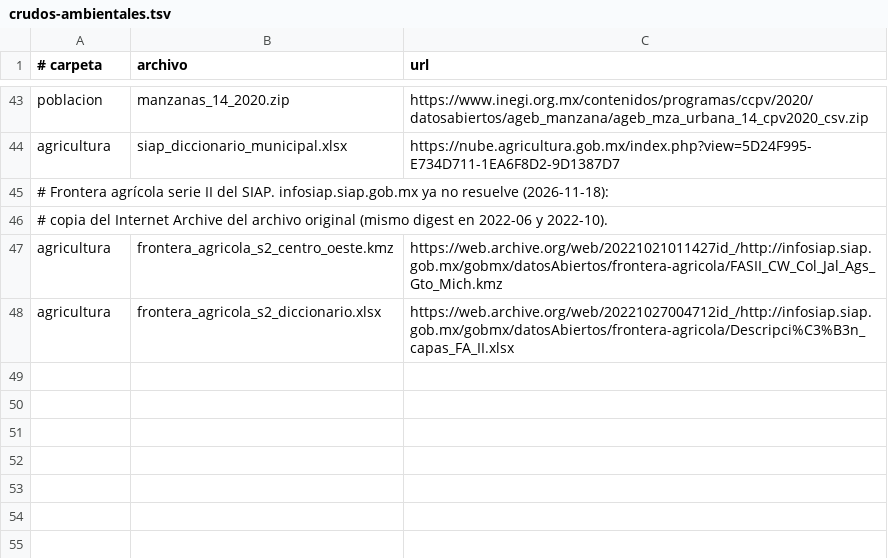
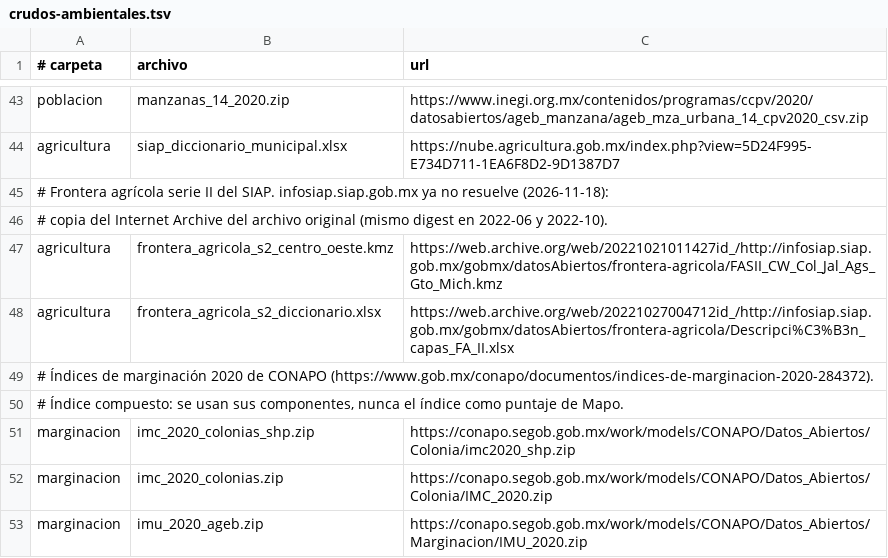
Before and after one commit to RemiH06/mapoDoufu, a TSV file: scripts/crudos-ambientales.tsv, drawn as a sheet; only a part is shown, gaps mark what is left out; the diff names each change by its address in the sheet, - before the commit and + after, or states it on an @@ line.

Commit message:
feat(datos): fechas con rango y marginación de CONAPO

```diff
--- a/scripts/crudos-ambientales.tsv
+++ b/scripts/crudos-ambientales.tsv
+row 49: # Índices de marginación 2020 de CONAPO (https://www.gob.mx/conapo/documentos/indices-de-marginacion-2020-284372).
+row 50: # Índice compuesto: se usan sus componentes, nunca el índice como puntaje de Mapo.
+row 51: marginacion | imc_2020_colonias_shp.zip | https://conapo.segob.gob.mx/work/models/CONAPO/Datos_Abiertos/Colonia/imc2020_shp.zip
+row 52: marginacion | imc_2020_colonias.zip | https://conapo.segob.gob.mx/work/models/CONAPO/Datos_Abiertos/Colonia/IMC_2020.zip
+row 53: marginacion | imu_2020_ageb.zip | https://conapo.segob.gob.mx/work/models/CONAPO/Datos_Abiertos/Marginacion/IMU_2020.zip
```
Also changed, not shown: 22 other files.
